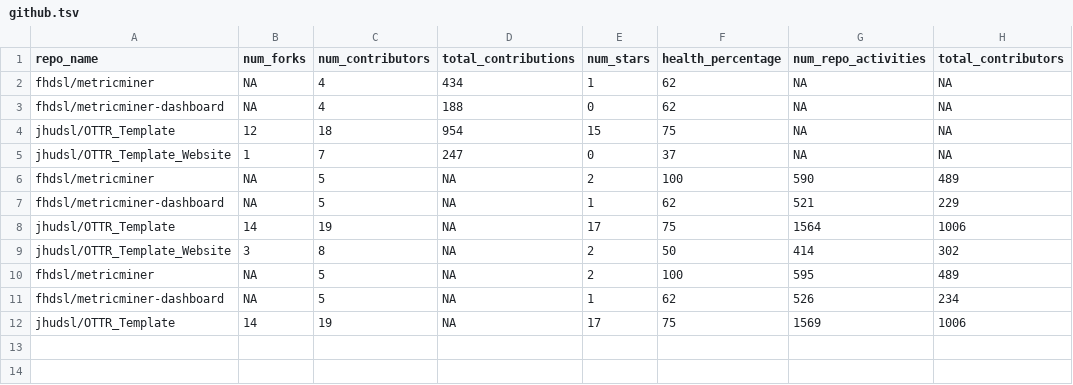
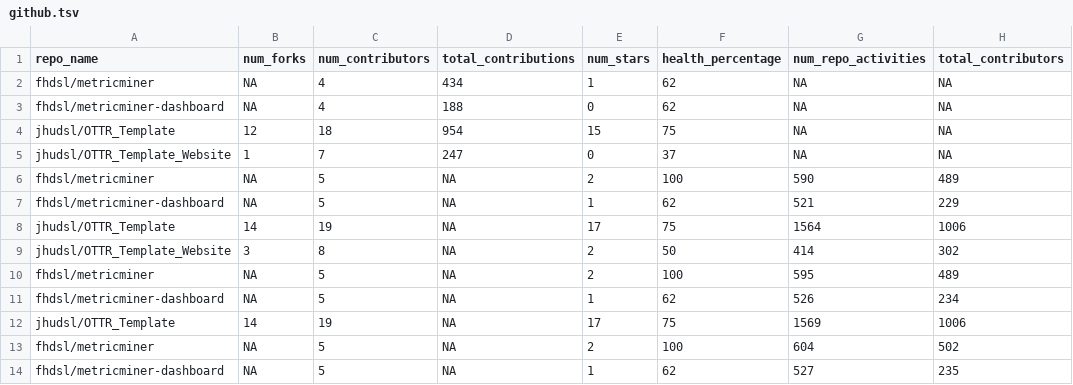
Before and after one commit to fhdsl/metricminer-dashboard, a TSV file: metricminer_data/github/github.tsv, drawn as a sheet; the diff names each change by its address in the sheet, - before the commit and + after, or states it on an @@ line.

```diff
--- a/metricminer_data/github/github.tsv
+++ b/metricminer_data/github/github.tsv
+row 13: fhdsl/metricminer | NA | 5 | NA | 2 | 100 | 604 | 502
+row 14: fhdsl/metricminer-dashboard | NA | 5 | NA | 1 | 62 | 527 | 235
```
Also changed, not shown: metricminer_data/github/github_timecourse.tsv.
